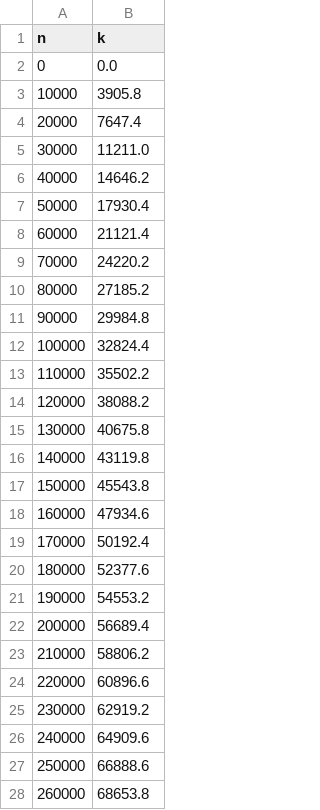
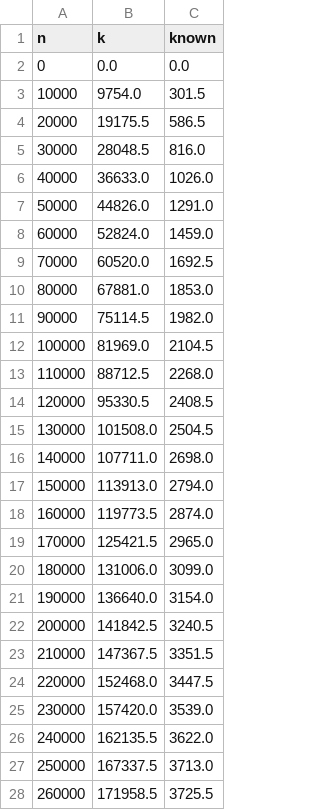
Before and after one commit to ctb/2017-sourmash-rarefy, a CSV file: tara-100k-NAO.csv, drawn as a sheet; only a part is shown; the diff covers the shown part only; the diff names each change by its address in the sheet, - before the commit and + after, or states it on an @@ line.

```diff
--- a/tara-100k-NAO.csv
+++ b/tara-100k-NAO.csv
+column C (known), rows 2-28: 0.0 | 301.5 | 586.5 | 816.0 | 1026.0 | 1291.0 | 1459.0 | 1692.5 | 1853.0 | 1982.0 | 2104.5 | 2268.0 | 2408.5 | 2504.5 | 2698.0 | 2794.0 | 2874.0 | 2965.0 | 3099.0 | 3154.0 | 3240.5 | 3351.5 | 3447.5 | 3539.0 | 3622.0 | 3713.0 | 3725.5
-B3 (k): 3905.8
+B3 (k): 9754.0
-B4 (k): 7647.4
+B4 (k): 19175.5
-B5 (k): 11211.0
+B5 (k): 28048.5
-B6 (k): 14646.2
+B6 (k): 36633.0
-B7 (k): 17930.4
+B7 (k): 44826.0
-B8 (k): 21121.4
+B8 (k): 52824.0
-B9 (k): 24220.2
+B9 (k): 60520.0
-B10 (k): 27185.2
+B10 (k): 67881.0
-B11 (k): 29984.8
+B11 (k): 75114.5
-B12 (k): 32824.4
+B12 (k): 81969.0
-B13 (k): 35502.2
+B13 (k): 88712.5
-B14 (k): 38088.2
+B14 (k): 95330.5
-B15 (k): 40675.8
+B15 (k): 101508.0
-B16 (k): 43119.8
+B16 (k): 107711.0
-B17 (k): 45543.8
+B17 (k): 113913.0
-B18 (k): 47934.6
+B18 (k): 119773.5
-B19 (k): 50192.4
+B19 (k): 125421.5
-B20 (k): 52377.6
+B20 (k): 131006.0
-B21 (k): 54553.2
+B21 (k): 136640.0
-B22 (k): 56689.4
+B22 (k): 141842.5
-B23 (k): 58806.2
+B23 (k): 147367.5
-B24 (k): 60896.6
+B24 (k): 152468.0
-B25 (k): 62919.2
+B25 (k): 157420.0
-B26 (k): 64909.6
+B26 (k): 162135.5
-B27 (k): 66888.6
+B27 (k): 167337.5
-B28 (k): 68653.8
+B28 (k): 171958.5
```
Also changed, not shown: 34 edited cells elsewhere in this file, tara-100k-IO.csv, tara-100k-MS.csv, 5 other files.
